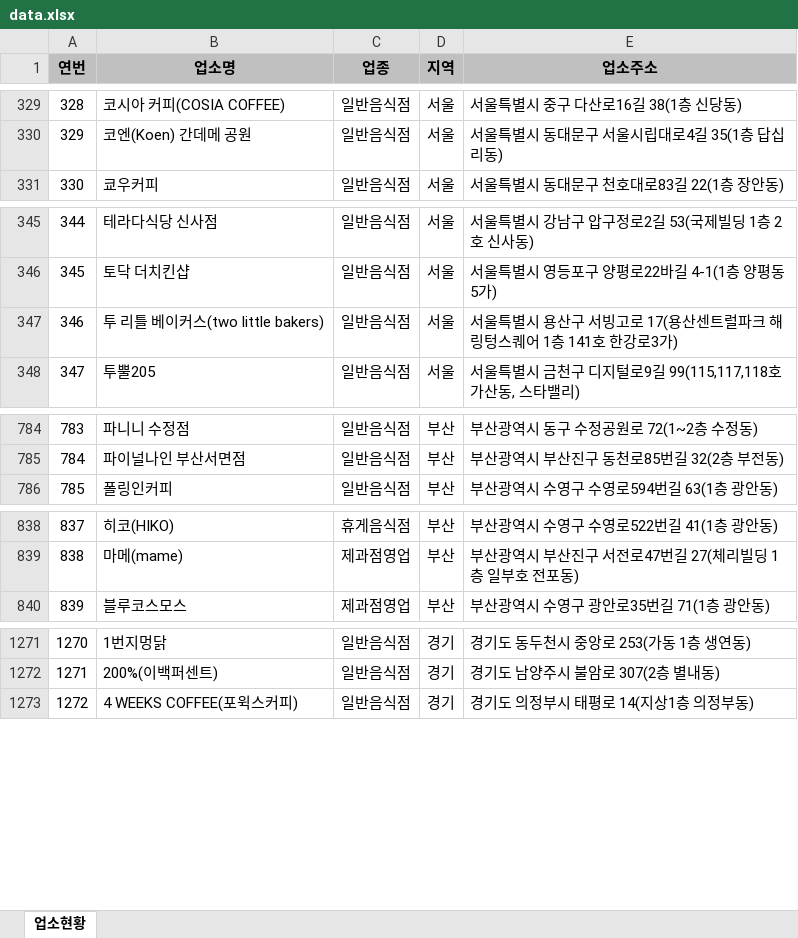
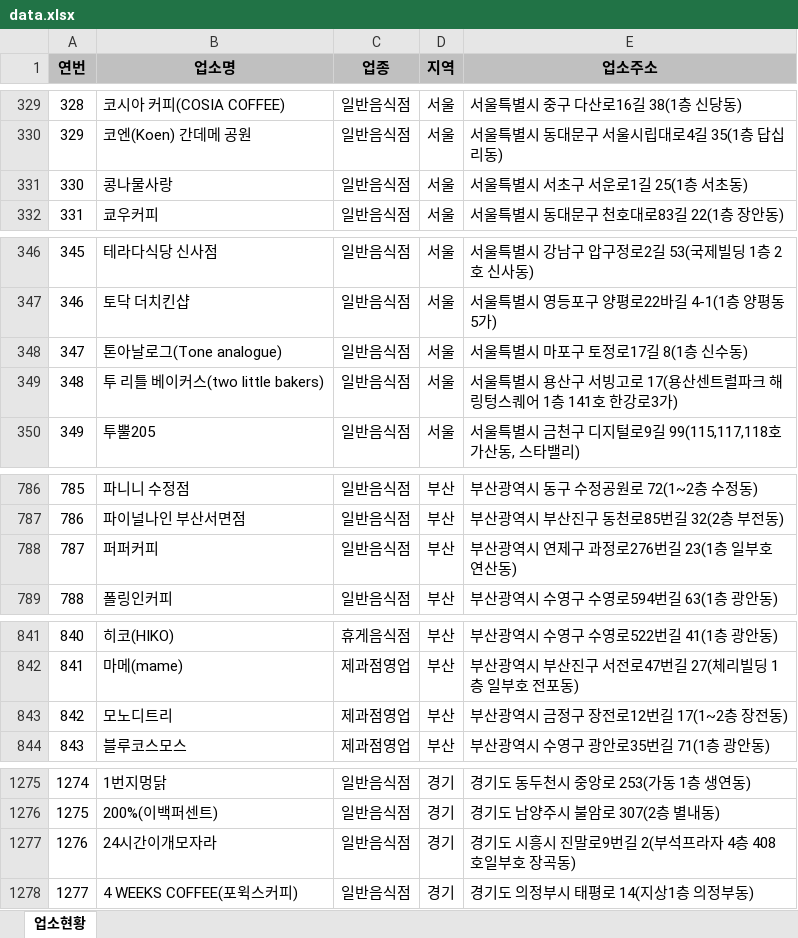
Before and after one commit to mumuabba/mumu_search, an Excel workbook: data.xlsx, sheet 업소현황, drawn as a sheet; only a part is shown, gaps mark what is left out; values as stored, in another font and other column widths than the file's, no borders; the diff covers the shown part only; the diff names each change by its address in the sheet, - before the commit and + after, or states it on an @@ line.

```diff
--- a/data.xlsx (sheet 업소현황)
+++ b/data.xlsx (sheet 업소현황)
@@ column A (연번) renumbered between rows 18 and 2903 @@
+row 331: 330 | 콩나물사랑 | 일반음식점 | 서울 | 서울특별시 서초구 서운로1길 25(1층 서초동)
+row 348: 347 | 톤아날로그(Tone analogue) | 일반음식점 | 서울 | 서울특별시 마포구 토정로17길 8(1층 신수동)
+row 788: 787 | 퍼퍼커피 | 일반음식점 | 부산 | 부산광역시 연제구 과정로276번길 23(1층 일부호 연산동)
+row 843: 842 | 모노디트리 | 제과점영업 | 부산 | 부산광역시 금정구 장전로12번길 17(1~2층 장전동)
+row 1277: 1276 | 24시간이개모자라 | 일반음식점 | 경기 | 경기도 시흥시 진말로9번길 2(부석프라자 4층 408호일부호 장곡동)
```
Also changed, not shown: 7 added rows, 5 removed rows, 3 moved rows and 1 edited cell elsewhere in this sheet, 2 other files.
